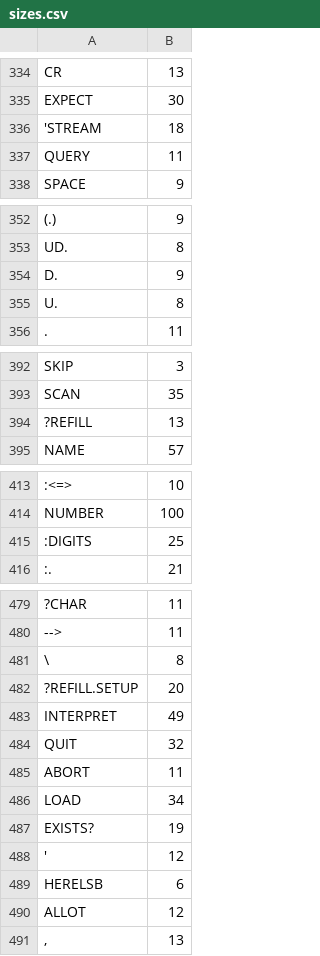
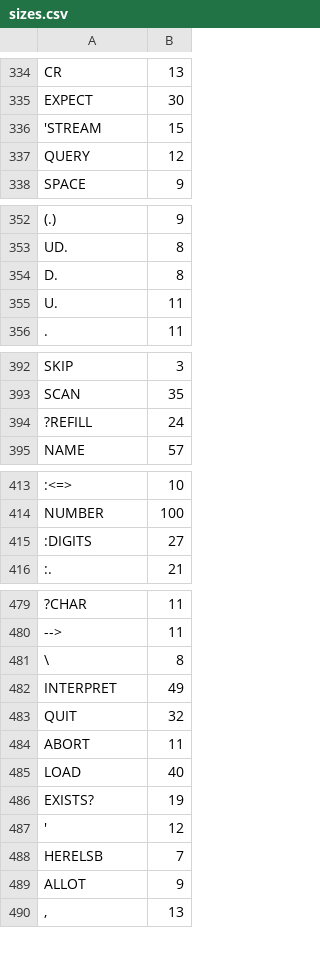
Before and after one commit to chitselb/pettil, a CSV file: docs/sizes.csv, drawn as a sheet; only a part is shown, gaps mark what is left out; removed rows and columns are numbered as before the commit, all else as after; the diff covers the shown part only; the diff names each change by its address in the sheet, - before the commit and + after, or states it on an @@ line.

```diff
--- a/docs/sizes.csv
+++ b/docs/sizes.csv
-B336: 18
+B336: 15
-B337: 11
+B337: 12
-B354: 9
+B354: 8
-B355: 8
+B355: 11
-B394: 13
+B394: 24
-B415: 25
+B415: 27
-row 482: ?REFILL.SETUP | 20
-B485: 34
+B485: 40
-B488: 6
+B488: 7
-B489: 12
+B489: 9
```
Also changed, not shown: 3 edited cells elsewhere in this file, 8 other files.
